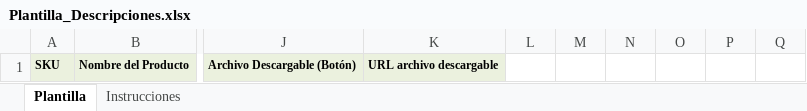
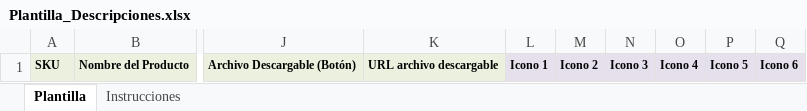
Before and after one commit to CATALOGO2025/consultor-para-pruebas, an Excel workbook: Plantilla_Descripciones.xlsx, sheet Plantilla, drawn as a sheet; only a part is shown, gaps mark what is left out; values as stored, in another font and other column widths than the file's, no borders; the diff names each change by its address in the sheet, - before the commit and + after, or states it on an @@ line.

Commit message:
Add files via upload

```diff
--- a/Plantilla_Descripciones.xlsx (sheet Plantilla)
+++ b/Plantilla_Descripciones.xlsx (sheet Plantilla)
-L1: (empty)
+L1: Icono 1
-L1:Q1 fill: none
+L1:Q1 fill: #E6E0EC
-M1: (empty)
+M1: Icono 2
-N1: (empty)
+N1: Icono 3
-O1: (empty)
+O1: Icono 4
-P1: (empty)
+P1: Icono 5
-Q1: (empty)
+Q1: Icono 6
```
